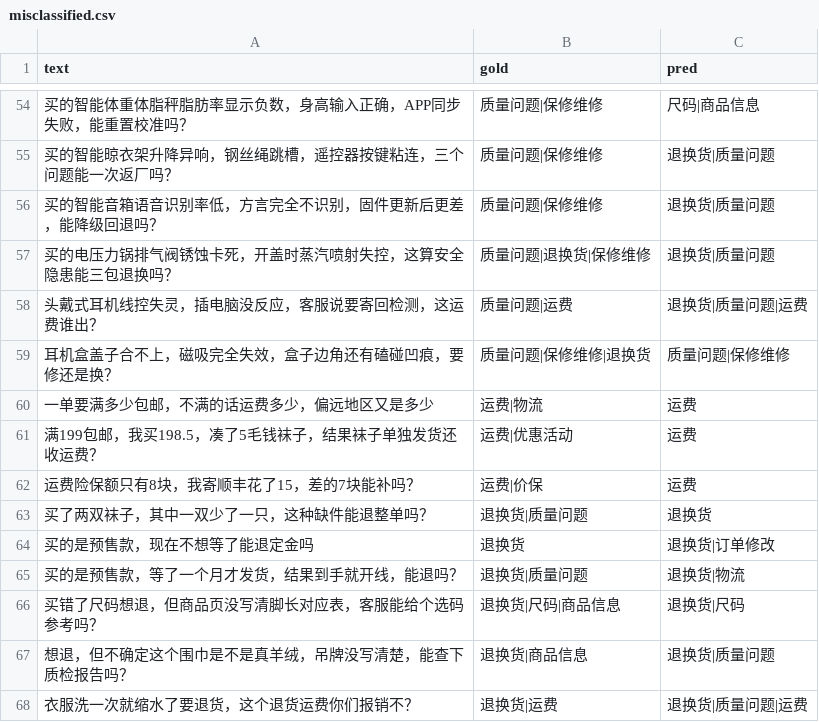
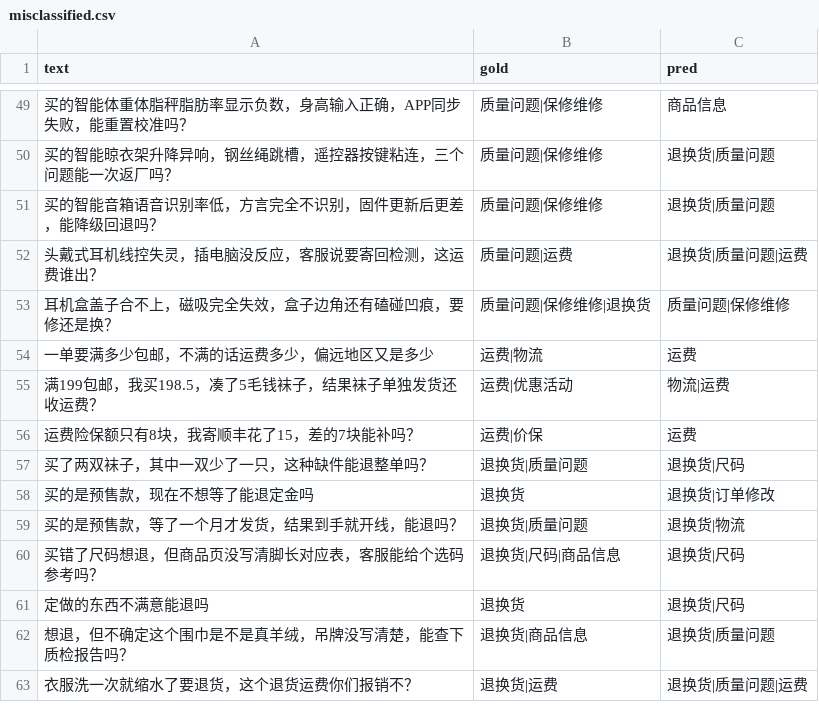
Before and after one commit to ChenxiaoHao/MewHelp, a CSV file: finetune/reports/misclassified.csv, drawn as a sheet; only a part is shown, gaps mark what is left out; the diff covers the shown part only.

```diff
--- a/finetune/reports/misclassified.csv
+++ b/finetune/reports/misclassified.csv
@@ -54,5 +49,4 @@
-买的智能体重体脂秤脂肪率显示负数，身高输入正确，APP同步失败，能重置校准吗？,质量问题|保修维修,尺码|商品信息
+买的智能体重体脂秤脂肪率显示负数，身高输入正确，APP同步失败，能重置校准吗？,质量问题|保修维修,商品信息
 买的智能晾衣架升降异响，钢丝绳跳槽，遥控器按键粘连，三个问题能一次返厂吗？,质量问题|保修维修,退换货|质量问题
 买的智能音箱语音识别率低，方言完全不识别，固件更新后更差，能降级回退吗？,质量问题|保修维修,退换货|质量问题
-买的电压力锅排气阀锈蚀卡死，开盖时蒸汽喷射失控，这算安全隐患能三包退换吗？,质量问题|退换货|保修维修,退换货|质量问题
 头戴式耳机线控失灵，插电脑没反应，客服说要寄回检测，这运费谁出？,质量问题|运费,退换货|质量问题|运费
@@ -60,5 +54,5 @@
 一单要满多少包邮，不满的话运费多少，偏远地区又是多少,运费|物流,运费
-满199包邮，我买198.5，凑了5毛钱袜子，结果袜子单独发货还收运费？,运费|优惠活动,运费
+满199包邮，我买198.5，凑了5毛钱袜子，结果袜子单独发货还收运费？,运费|优惠活动,物流|运费
 运费险保额只有8块，我寄顺丰花了15，差的7块能补吗？,运费|价保,运费
-买了两双袜子，其中一双少了一只，这种缺件能退整单吗？,退换货|质量问题,退换货
+买了两双袜子，其中一双少了一只，这种缺件能退整单吗？,退换货|质量问题,退换货|尺码
 买的是预售款，现在不想等了能退定金吗,退换货,退换货|订单修改
@@ -66,2 +60,3 @@
 买错了尺码想退，但商品页没写清脚长对应表，客服能给个选码参考吗？,退换货|尺码|商品信息,退换货|尺码
+定做的东西不满意能退吗,退换货,退换货|尺码
 想退，但不确定这个围巾是不是真羊绒，吊牌没写清楚，能查下质检报告吗？,退换货|商品信息,退换货|质量问题
```
Also changed, not shown: 7 added rows, 12 removed rows and 6 edited cells elsewhere in this file, 9 other files.
